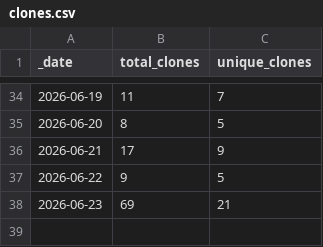
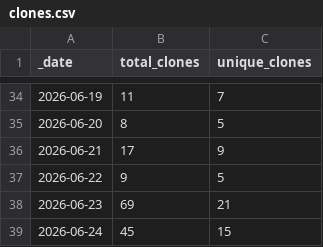
Before and after one commit to aradhakrishnanGFDL/esm-data-lab, a CSV file: traffic/clones.csv, drawn as a sheet; only a part is shown, gaps mark what is left out.

```diff
--- a/traffic/clones.csv
+++ b/traffic/clones.csv
@@ -38 +38,2 @@ _date,total_clones,unique_clones
 2026-06-23,69,21
+2026-06-24,45,15
```
Also changed, not shown: traffic/views.csv, 1 other file.
